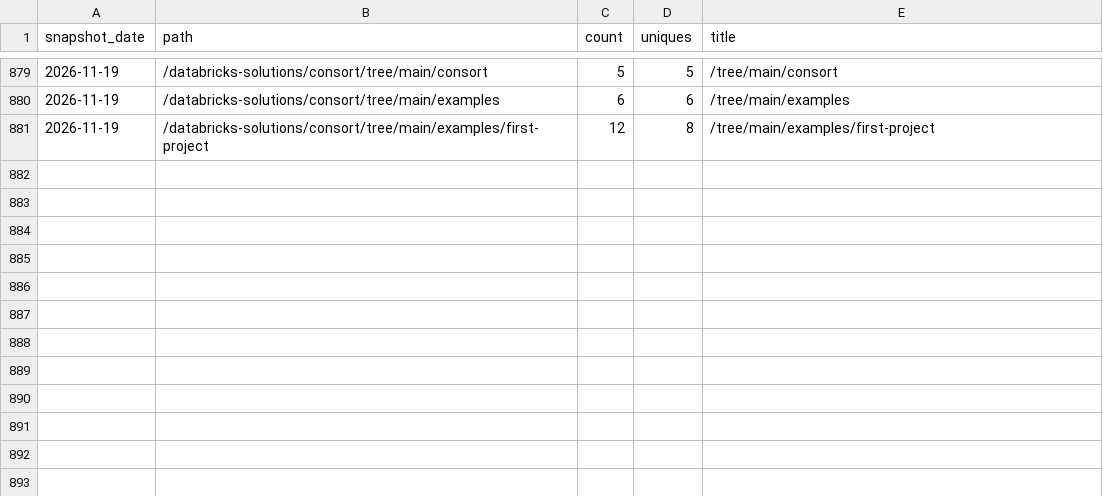
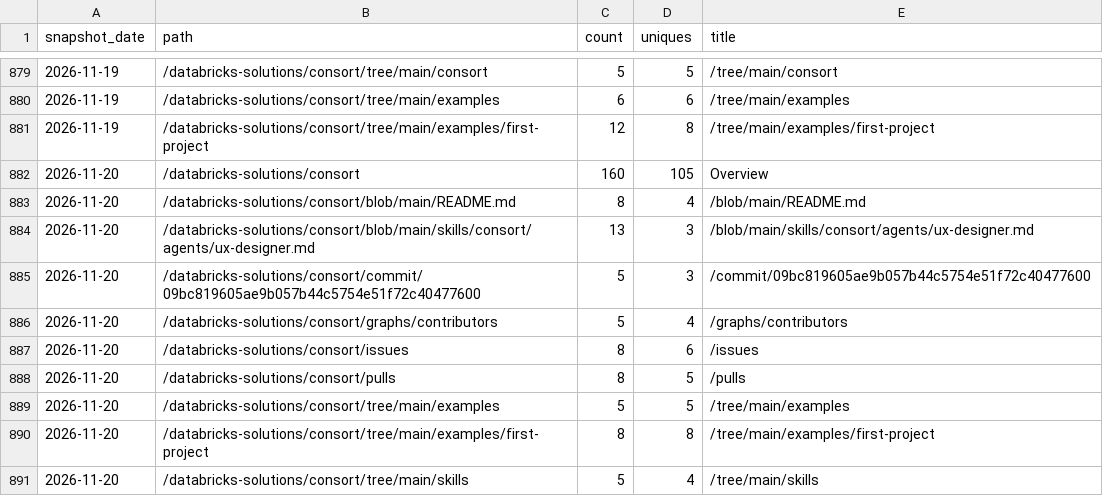
Before and after one commit to databricks-solutions/consort, a CSV file: traffic/paths.csv, drawn as a sheet; only a part is shown, gaps mark what is left out; the diff names each change by its address in the sheet, - before the commit and + after, or states it on an @@ line.

Commit message:
chore(traffic): record daily clones, views, referrers, paths, repo stats

```diff
--- a/traffic/paths.csv
+++ b/traffic/paths.csv
+row 882: 2026-11-20 | /databricks-solutions/consort | 160 | 105 | Overview
+row 883: 2026-11-20 | /databricks-solutions/consort/blob/main/README.md | 8 | 4 | /blob/main/README.md
+row 884: 2026-11-20 | /databricks-solutions/consort/blob/main/skills/consort/agents/ux-designer.md | 13 | 3 | /blob/main/skills/consort/agents/ux-designer.md
+row 885: 2026-11-20 | /databricks-solutions/consort/commit/09bc819605ae9b057b44c5754e51f72c40477600 | 5 | 3 | /commit/09bc819605ae9b057b44c5754e51f72c40477600
+row 886: 2026-11-20 | /databricks-solutions/consort/graphs/contributors | 5 | 4 | /graphs/contributors
+row 887: 2026-11-20 | /databricks-solutions/consort/issues | 8 | 6 | /issues
+row 888: 2026-11-20 | /databricks-solutions/consort/pulls | 8 | 5 | /pulls
+row 889: 2026-11-20 | /databricks-solutions/consort/tree/main/examples | 5 | 5 | /tree/main/examples
+row 890: 2026-11-20 | /databricks-solutions/consort/tree/main/examples/first-project | 8 | 8 | /tree/main/examples/first-project
+row 891: 2026-11-20 | /databricks-solutions/consort/tree/main/skills | 5 | 4 | /tree/main/skills
```
Also changed, not shown: traffic/clones.csv, traffic/referrers.csv, 2 other files.
